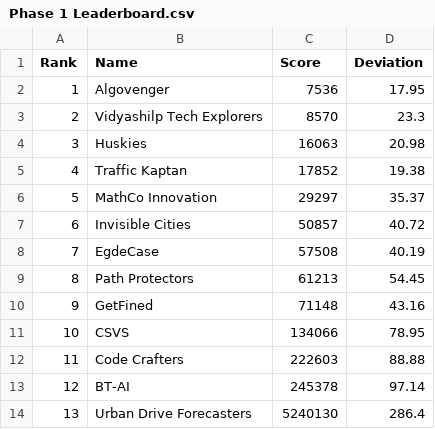
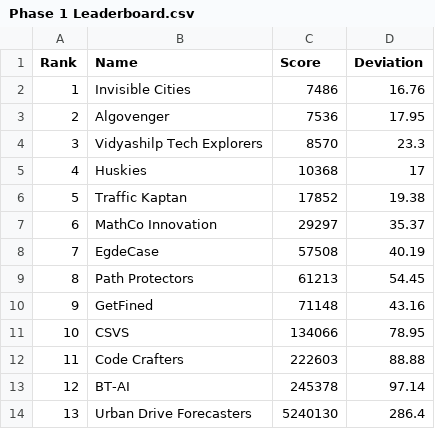
Before and after one commit to ArunJoseph19/Leaderboard_BMC2024, a CSV file: Phase 1 Leaderboard.csv, drawn as a sheet; removed rows and columns are numbered as before the commit, all else as after; the diff names each change by its address in the sheet, - before the commit and + after, or states it on an @@ line.

```diff
--- a/Phase 1 Leaderboard.csv
+++ b/Phase 1 Leaderboard.csv
+row 2: 1 | Invisible Cities | 7486 | 16.76
@@ column A (Rank) renumbered between rows 3 and 7 @@
-C5 (Score): 16063
+C5 (Score): 10368
-D5 (Deviation): 20.98
+D5 (Deviation): 17
-row 7: 6 | Invisible Cities | 50857 | 40.72
```
Also changed, not shown: 1 other file.
